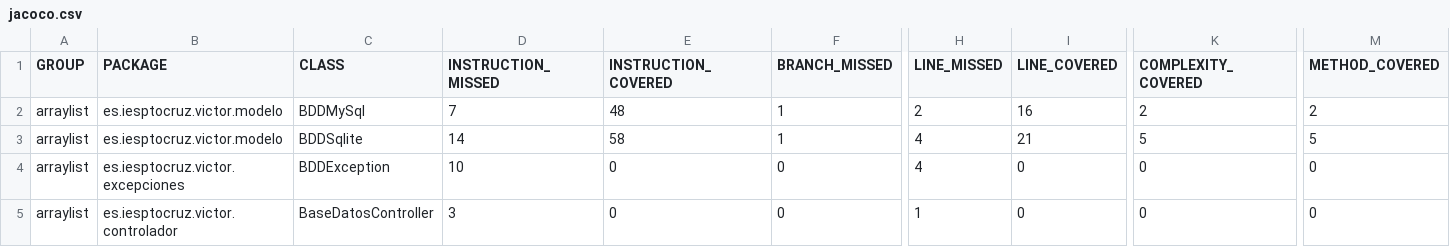
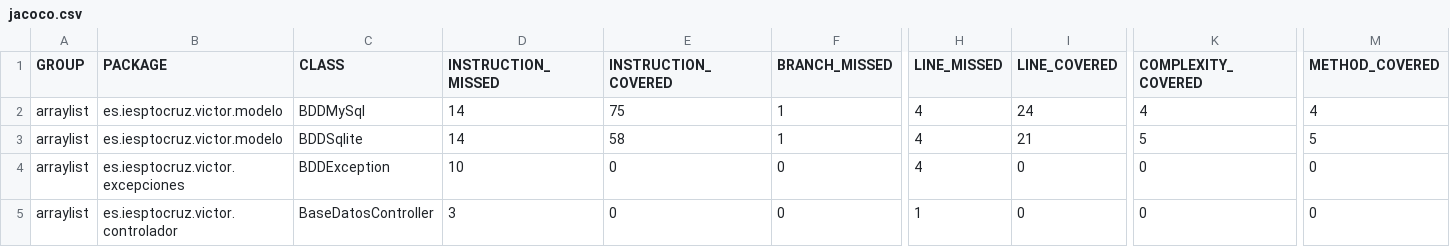
Before and after one commit to Kratossore069/java-repaso, a CSV file: jdbc/target/jacoco-out/jacoco.csv, drawn as a sheet; only a part is shown, gaps mark what is left out; the diff names each change by its address in the sheet, - before the commit and + after, or states it on an @@ line.

```diff
--- a/jdbc/target/jacoco-out/jacoco.csv
+++ b/jdbc/target/jacoco-out/jacoco.csv
-D2 (INSTRUCTION_MISSED): 7
+D2 (INSTRUCTION_MISSED): 14
-E2 (INSTRUCTION_COVERED): 48
+E2 (INSTRUCTION_COVERED): 75
-H2 (LINE_MISSED): 2
+H2 (LINE_MISSED): 4
-I2 (LINE_COVERED): 16
+I2 (LINE_COVERED): 24
-K2 (COMPLEXITY_COVERED): 2
+K2 (COMPLEXITY_COVERED): 4
-M2 (METHOD_COVERED): 2
+M2 (METHOD_COVERED): 4
```
Also changed, not shown: 17 other files.
